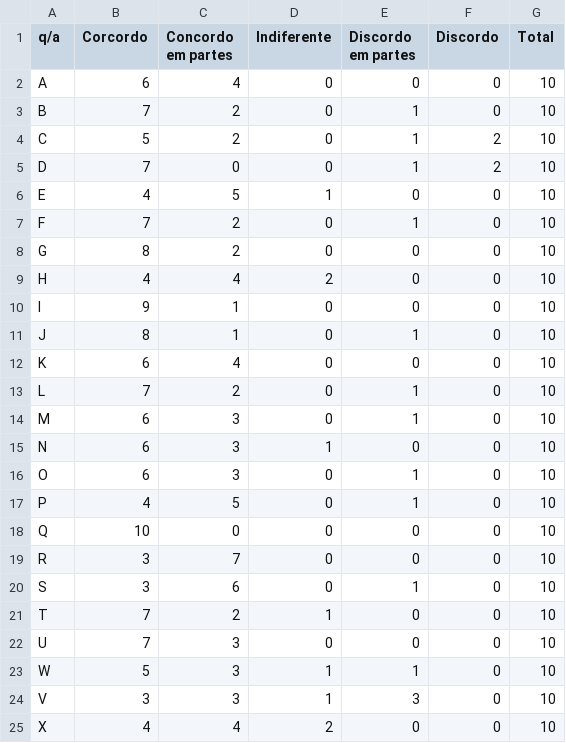
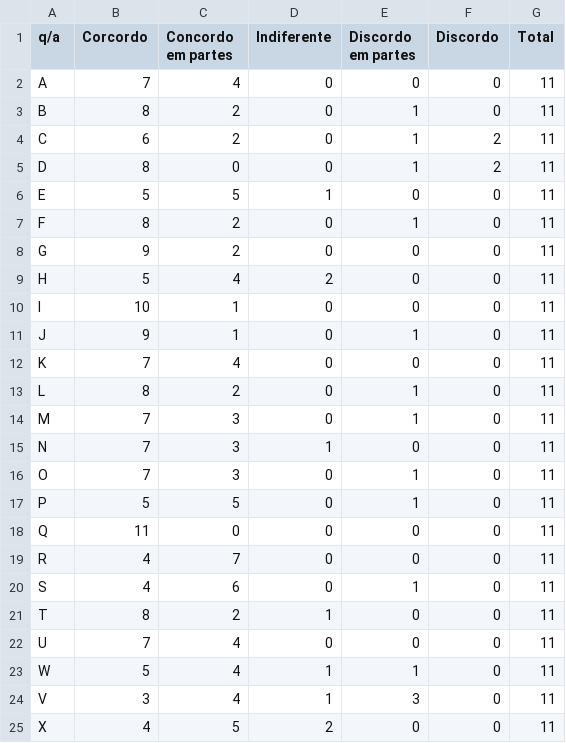
Before and after one commit to gavaza/mestrado, a CSV file: question-s2p3.csv, drawn as a sheet.

```diff
--- a/question-s2p3.csv
+++ b/question-s2p3.csv
@@ -1,25 +1,25 @@
 q/a,Corcordo,Concordo em partes,Indiferente,Discordo em partes,Discordo,Total
-A,6,4,0,0,0,10
-B,7,2,0,1,0,10
-C,5,2,0,1,2,10
-D,7,0,0,1,2,10
-E,4,5,1,0,0,10
-F,7,2,0,1,0,10
-G,8,2,0,0,0,10
-H,4,4,2,0,0,10
-I,9,1,0,0,0,10
-J,8,1,0,1,0,10
-K,6,4,0,0,0,10
-L,7,2,0,1,0,10
-M,6,3,0,1,0,10
-N,6,3,1,0,0,10
-O,6,3,0,1,0,10
-P,4,5,0,1,0,10
-Q,10,0,0,0,0,10
-R,3,7,0,0,0,10
-S,3,6,0,1,0,10
-T,7,2,1,0,0,10
-U,7,3,0,0,0,10
-W,5,3,1,1,0,10
-V,3,3,1,3,0,10
-X,4,4,2,0,0,10
+A,7,4,0,0,0,11
+B,8,2,0,1,0,11
+C,6,2,0,1,2,11
+D,8,0,0,1,2,11
+E,5,5,1,0,0,11
+F,8,2,0,1,0,11
+G,9,2,0,0,0,11
+H,5,4,2,0,0,11
+I,10,1,0,0,0,11
+J,9,1,0,1,0,11
+K,7,4,0,0,0,11
+L,8,2,0,1,0,11
+M,7,3,0,1,0,11
+N,7,3,1,0,0,11
+O,7,3,0,1,0,11
+P,5,5,0,1,0,11
+Q,11,0,0,0,0,11
+R,4,7,0,0,0,11
+S,4,6,0,1,0,11
+T,8,2,1,0,0,11
+U,7,4,0,0,0,11
+W,5,4,1,1,0,11
+V,3,4,1,3,0,11
+X,4,5,2,0,0,11
```
Also changed, not shown: question-s2p1.csv, question-s2p2.csv, 10 other files.
